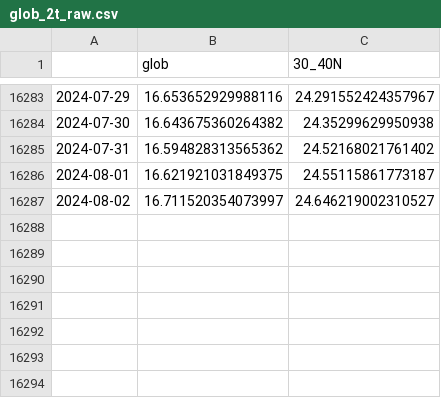
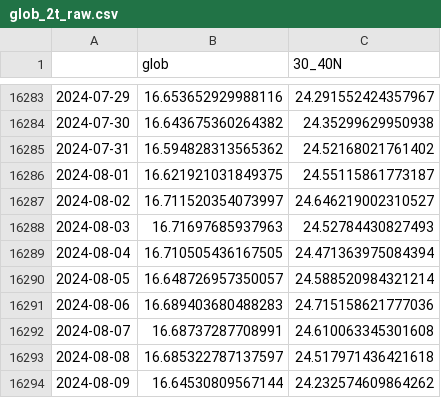
Before and after one commit to linusmagnusson/clint_ts_output, a CSV file: glob_2t_raw.csv, drawn as a sheet; only a part is shown, gaps mark what is left out.

```diff
--- a/glob_2t_raw.csv
+++ b/glob_2t_raw.csv
@@ -16287 +16287,8 @@
 2024-08-02,16.711520354073997,24.646219002310527
+2024-08-03,16.71697685937963,24.52784430827493
+2024-08-04,16.710505436167505,24.471363975084394
+2024-08-05,16.648726957350057,24.588520984321214
+2024-08-06,16.689403680488283,24.715158621777036
+2024-08-07,16.68737287708991,24.610063345301608
+2024-08-08,16.685322787137597,24.517971436421618
+2024-08-09,16.64530809567144,24.232574609864262
```
Also changed, not shown: area_AO1000_raw.csv, nao_classic_raw.csv, 12 other files.
